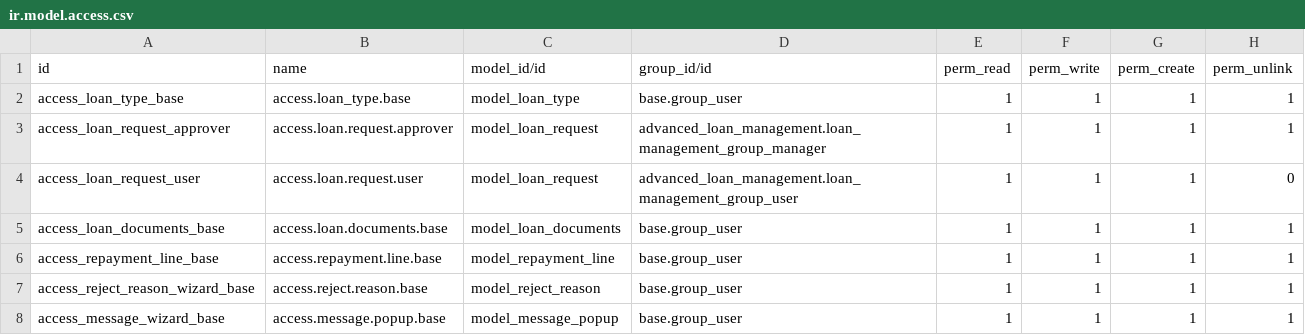
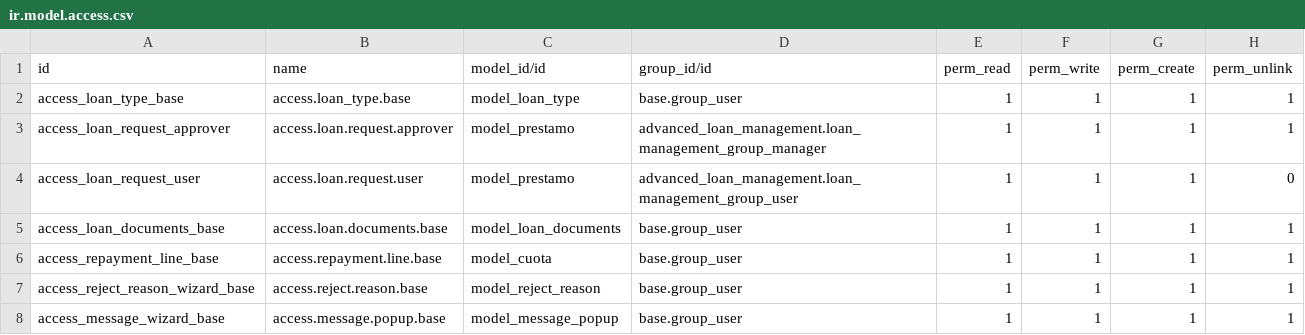
Before and after one commit to rzavalatk/grupomegatk, a CSV file: advanced_loan_management-16.0.1.0.0/advanced_loan_management/security/ir.model.access.csv, drawn as a sheet.

Commit message:
Prestamos

```diff
--- a/advanced_loan_management-16.0.1.0.0/advanced_loan_management/security/ir.model.access.csv
+++ b/advanced_loan_management-16.0.1.0.0/advanced_loan_management/security/ir.model.access.csv
@@ -2,6 +2,6 @@ id,name,model_id/id,group_id/id,perm_read,perm_write,perm_create,perm_unlink
 access_loan_type_base,access.loan_type.base,model_loan_type,base.group_user,1,1,1,1
-access_loan_request_approver,access.loan.request.approver,model_loan_request,advanced_loan_management.loan_management_group_manager,1,1,1,1
-access_loan_request_user,access.loan.request.user,model_loan_request,advanced_loan_management.loan_management_group_user,1,1,1,0
+access_loan_request_approver,access.loan.request.approver,model_prestamo,advanced_loan_management.loan_management_group_manager,1,1,1,1
+access_loan_request_user,access.loan.request.user,model_prestamo,advanced_loan_management.loan_management_group_user,1,1,1,0
 access_loan_documents_base,access.loan.documents.base,model_loan_documents,base.group_user,1,1,1,1
-access_repayment_line_base,access.repayment.line.base,model_repayment_line,base.group_user,1,1,1,1
+access_repayment_line_base,access.repayment.line.base,model_cuota,base.group_user,1,1,1,1
 access_reject_reason_wizard_base,access.reject.reason.base,model_reject_reason,base.group_user,1,1,1,1
```
Also changed, not shown: 23 other files.
